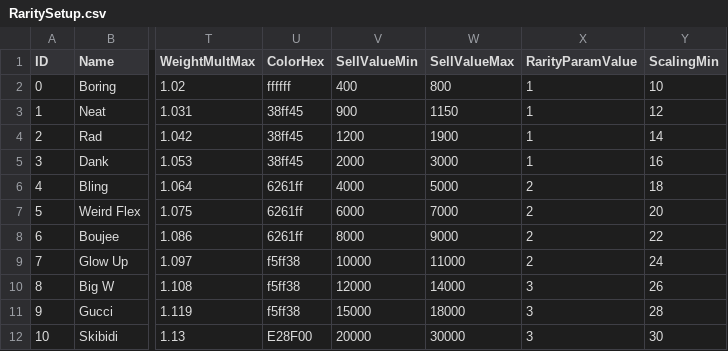
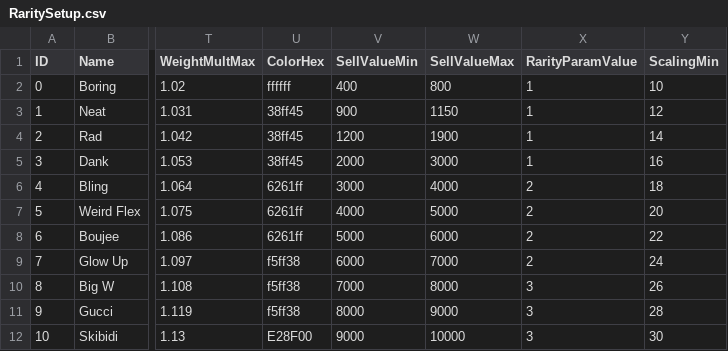
Before and after one commit to whiskotangee/DSLRNet, a CSV file: DefaultData/ER/CSVs/RaritySetup.csv, drawn as a sheet; only a part is shown, gaps mark what is left out; the diff names each change by its address in the sheet, - before the commit and + after, or states it on an @@ line.

```diff
--- a/DefaultData/ER/CSVs/RaritySetup.csv
+++ b/DefaultData/ER/CSVs/RaritySetup.csv
-V6 (SellValueMin): 4000
+V6 (SellValueMin): 3000
-W6 (SellValueMax): 5000
+W6 (SellValueMax): 4000
-V7 (SellValueMin): 6000
+V7 (SellValueMin): 4000
-W7 (SellValueMax): 7000
+W7 (SellValueMax): 5000
-V8 (SellValueMin): 8000
+V8 (SellValueMin): 5000
-W8 (SellValueMax): 9000
+W8 (SellValueMax): 6000
-V9 (SellValueMin): 10000
+V9 (SellValueMin): 6000
-W9 (SellValueMax): 11000
+W9 (SellValueMax): 7000
-V10 (SellValueMin): 12000
+V10 (SellValueMin): 7000
-W10 (SellValueMax): 14000
+W10 (SellValueMax): 8000
-V11 (SellValueMin): 15000
+V11 (SellValueMin): 8000
-W11 (SellValueMax): 18000
+W11 (SellValueMax): 9000
-V12 (SellValueMin): 20000
+V12 (SellValueMin): 9000
-W12 (SellValueMax): 30000
+W12 (SellValueMax): 10000
```
Also changed, not shown: DefaultData/ER/CSVs/LatestParams/ItemLotParam_map.csv, 21 other files.
